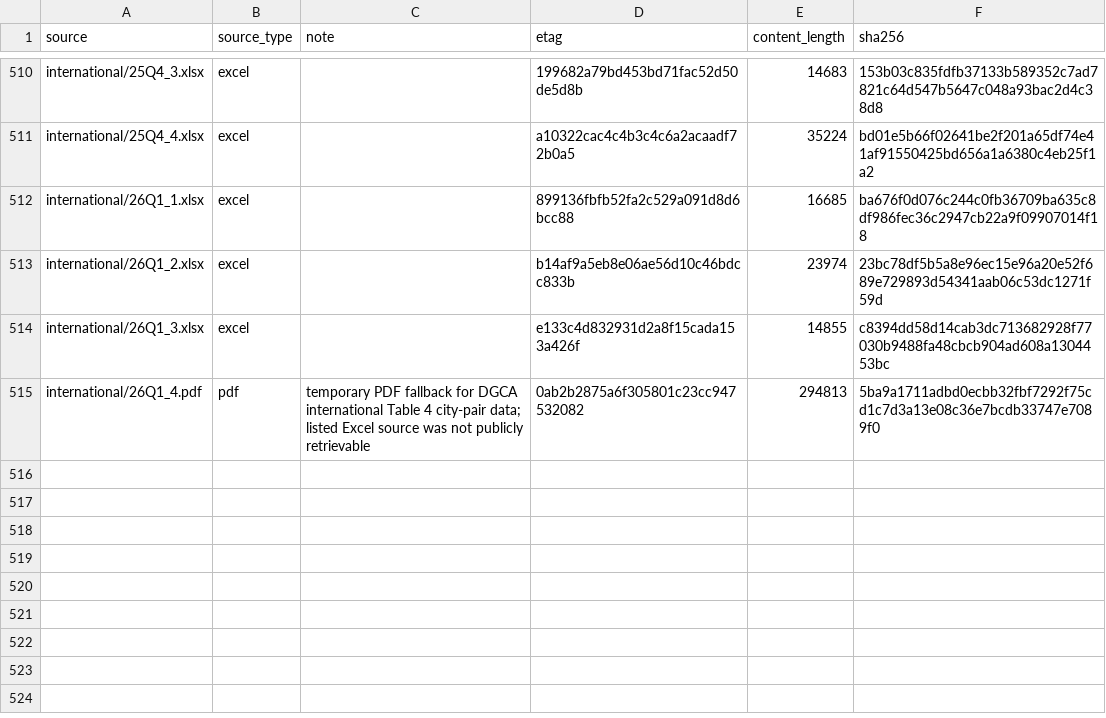
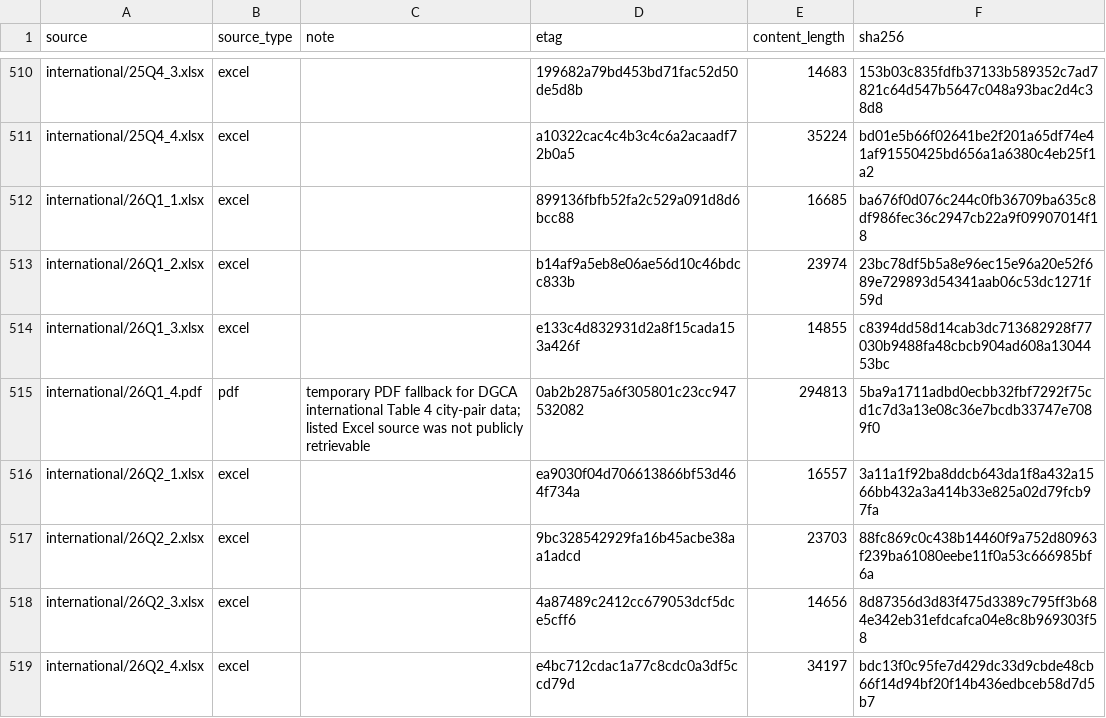
Before and after one commit to mkubicek/india-aviation-stats, a CSV file: data/sources_manifest.csv, drawn as a sheet; only a part is shown, gaps mark what is left out.

```diff
--- a/data/sources_manifest.csv
+++ b/data/sources_manifest.csv
@@ -515 +515,5 @@ international/26Q1_3.xlsx,excel,,e133c4d832931d2a8f15cada153a426f,14855,c8394dd5
 international/26Q1_4.pdf,pdf,temporary PDF fallback for DGCA international Table 4 city-pair data; listed Excel source was not publicly retrievable,0ab2b2875a6f305801c23cc947532082,294813,5ba9a1711adbd0ecbb32fbf7292f75cd1c7d3a13e08c36e7bcdb33747e7089f0
+international/26Q2_1.xlsx,excel,,ea9030f04d706613866bf53d464f734a,16557,3a11a1f92ba8ddcb643da1f8a432a1566bb432a3a414b33e825a02d79fcb97fa
+international/26Q2_2.xlsx,excel,,9bc328542929fa16b45acbe38aa1adcd,23703,88fc869c0c438b14460f9a752d80963f239ba61080eebe11f0a53c666985bf6a
+international/26Q2_3.xlsx,excel,,4a87489c2412cc679053dcf5dce5cff6,14656,8d87356d3d83f475d3389c795ff3b684e342eb31efdcafca04e8c8b969303f58
+international/26Q2_4.xlsx,excel,,e4bc712cdac1a77c8cdc0a3df5ccd79d,34197,bdc13f0c95fe7d429dc33d9cbde48cb66f14d94bf20f14b436edbceb58d7d5b7
```
Also changed, not shown: data/processed/airport_international_quarterly.csv, data/processed/carrier_monthly.csv, 28 other files.
